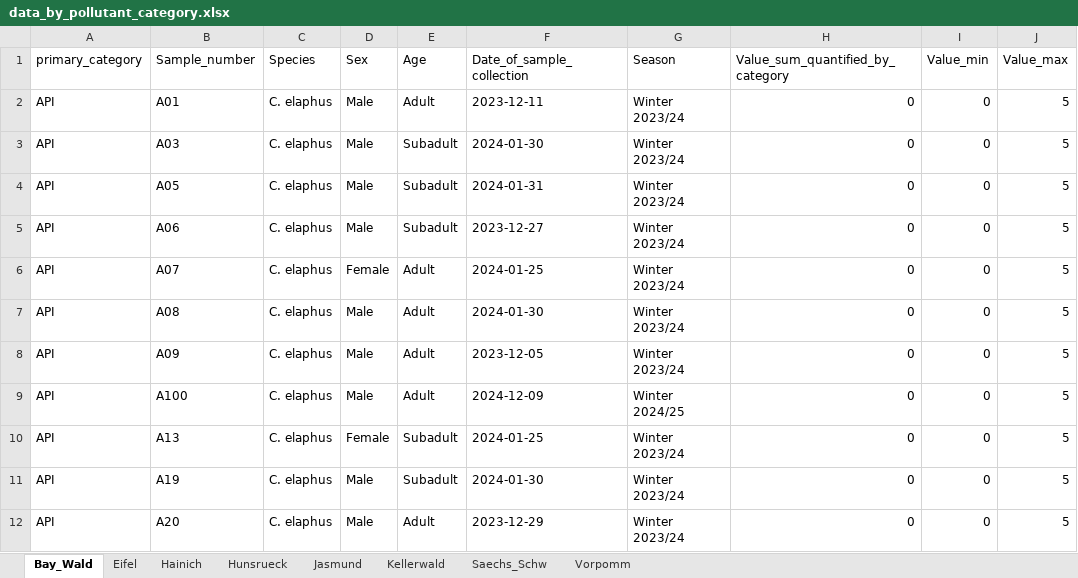
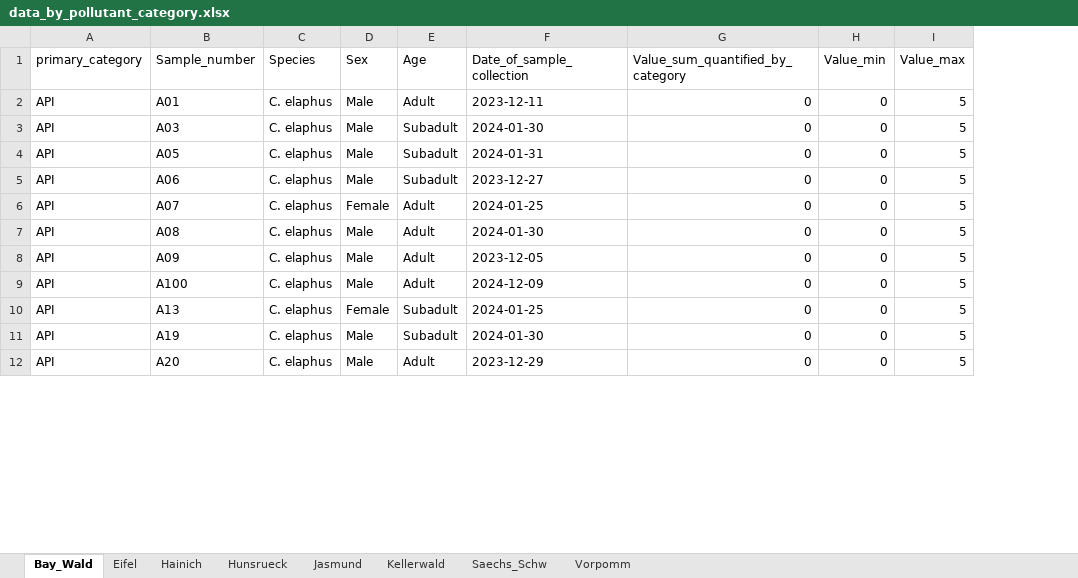
Before and after one commit to kit-health-statistics/wildlife_pollution_analysis, an Excel workbook: data/data_by_pollutant_category.xlsx, sheet Bay_Wald, drawn as a sheet; only a part is shown; values as stored, in another font and other column widths than the file's, no borders; the diff names each change by its address in the sheet, - before the commit and + after, or states it on an @@ line.

Commit message:
Issue #71: Remove the Season column (#81)

```diff
--- a/data/data_by_pollutant_category.xlsx (sheet Bay_Wald)
+++ b/data/data_by_pollutant_category.xlsx (sheet Bay_Wald)
-column G (Season), rows 2-12: Winter 2023/24 | Winter 2023/24 | Winter 2023/24 | Winter 2023/24 | Winter 2023/24 | Winter 2023/24 | Winter 2023/24 | Winter 2024/25 | Winter 2023/24 | Winter 2023/24 | Winter 2023/24
```
Also changed, not shown: sheet Jasmund, sheet Vorpomm, sheet Kellerwald, sheet Hunsrueck, sheet Hainich, sheet Saechs_Schw, 1 more sheet, data/clean_data.xlsx, 8 other files.
